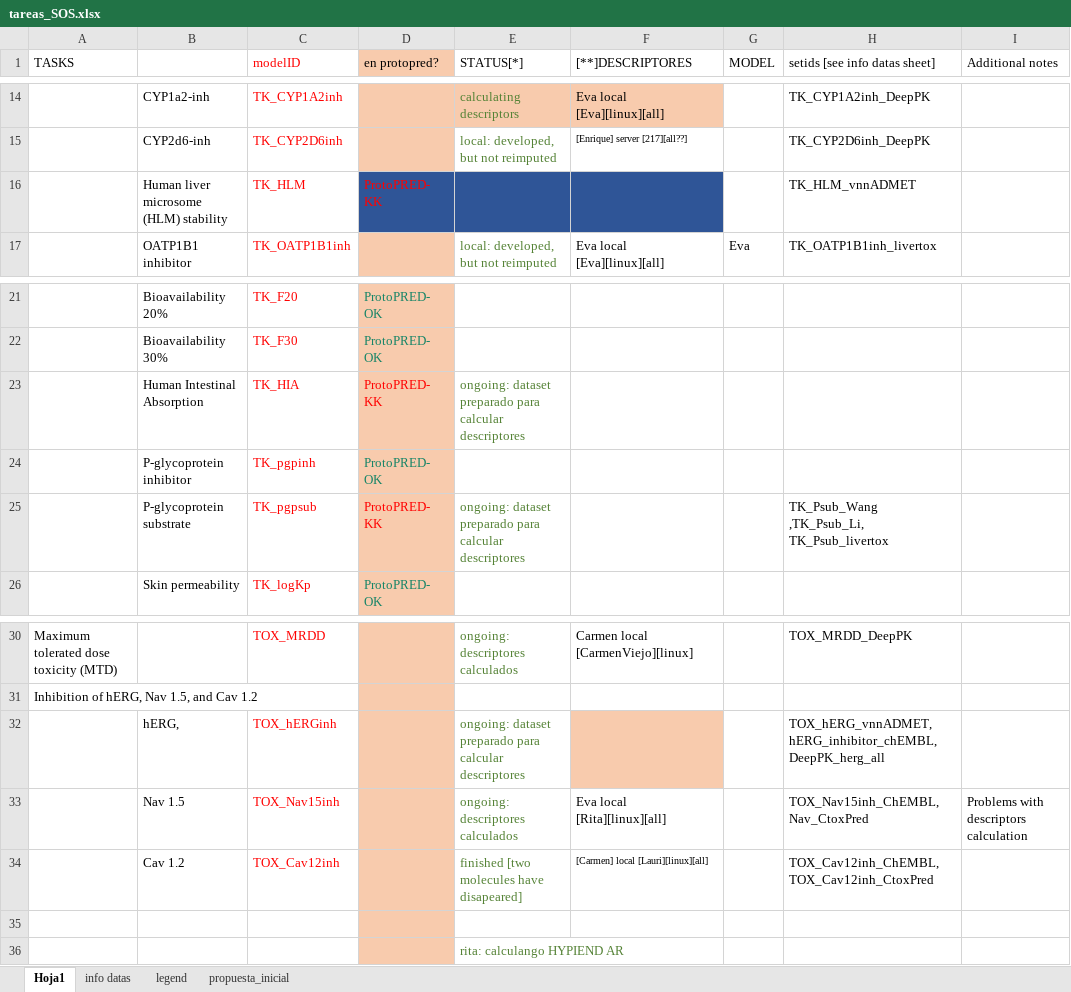
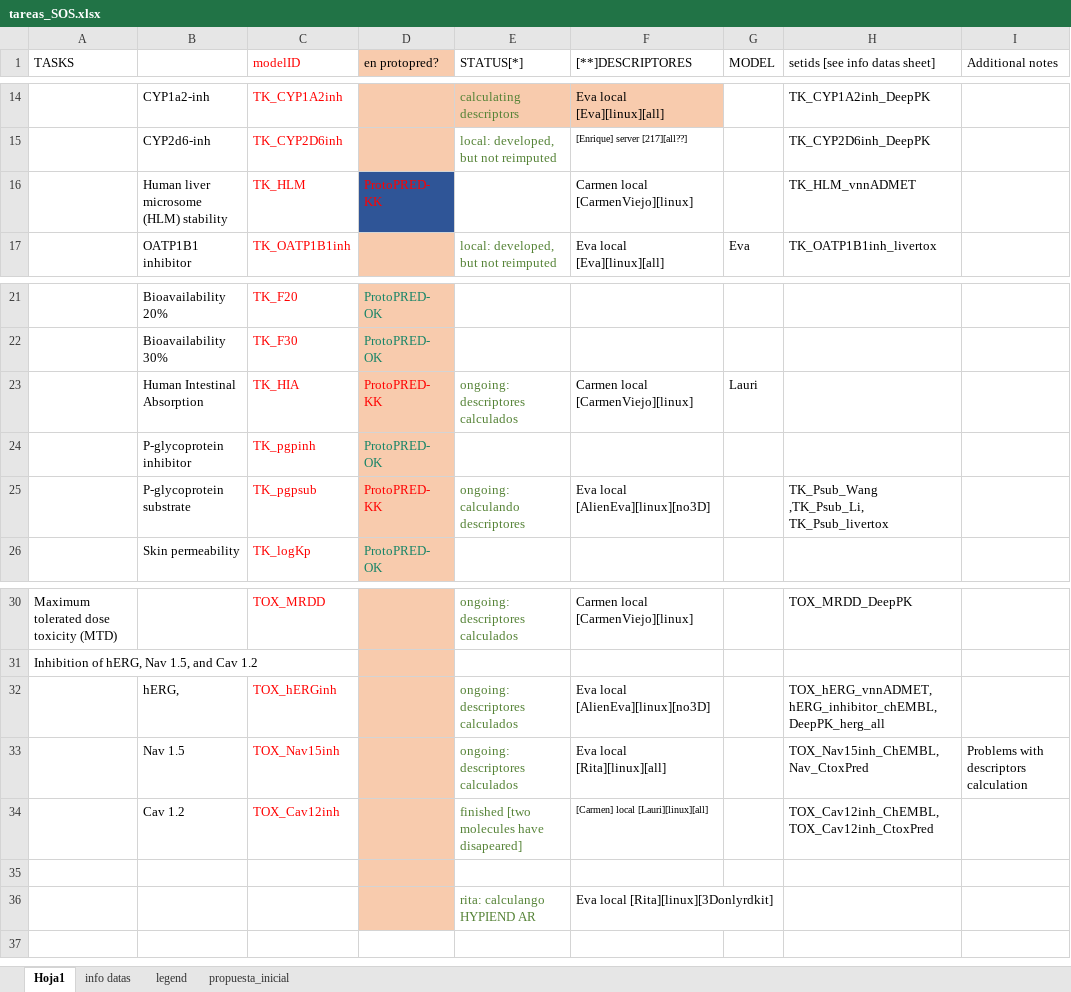
Before and after one commit to ProtoQSAR/IRB, an Excel workbook: tareas_SOS.xlsx, sheet Hoja1, drawn as a sheet; only a part is shown, gaps mark what is left out; values as stored, in another font and other column widths than the file's, no borders; the diff names each change by its address in the sheet, - before the commit and + after, or states it on an @@ line.

```diff
--- a/tareas_SOS.xlsx (sheet Hoja1)
+++ b/tareas_SOS.xlsx (sheet Hoja1)
-E16:F16 fill: #2F5597
+E16:F16 fill: none
-F16 ([**]DESCRIPTORES): (empty)
+F16 ([**]DESCRIPTORES): Carmen local [CarmenViejo][linux]
-E23 (STATUS[*]): ongoing: dataset preparado para calcular descriptores
+E23 (STATUS[*]): ongoing: descriptores calculados
-F23 ([**]DESCRIPTORES): (empty)
+F23 ([**]DESCRIPTORES): Carmen local [CarmenViejo][linux]
-G23 (MODEL): (empty)
+G23 (MODEL): Lauri
-E25 (STATUS[*]): ongoing: dataset preparado para calcular descriptores
+E25 (STATUS[*]): ongoing: calculando descriptores
-F25 ([**]DESCRIPTORES): (empty)
+F25 ([**]DESCRIPTORES): Eva local [AlienEva][linux][no3D]
-E32 (STATUS[*]): ongoing: dataset preparado para calcular descriptores
+E32 (STATUS[*]): ongoing: descriptores calculados
-F32 ([**]DESCRIPTORES): (empty)
+F32 ([**]DESCRIPTORES): Eva local [AlienEva][linux][no3D]
-F32 fill: #F8CBAD
+F32 fill: none
-F36 ([**]DESCRIPTORES): (empty)
+F36 ([**]DESCRIPTORES): Eva local [Rita][linux][3Donlyrdkit]
```
Also changed, not shown: sheet info datas, scripts/info_original_datasets_IRB.xlsx, 36 other files.
